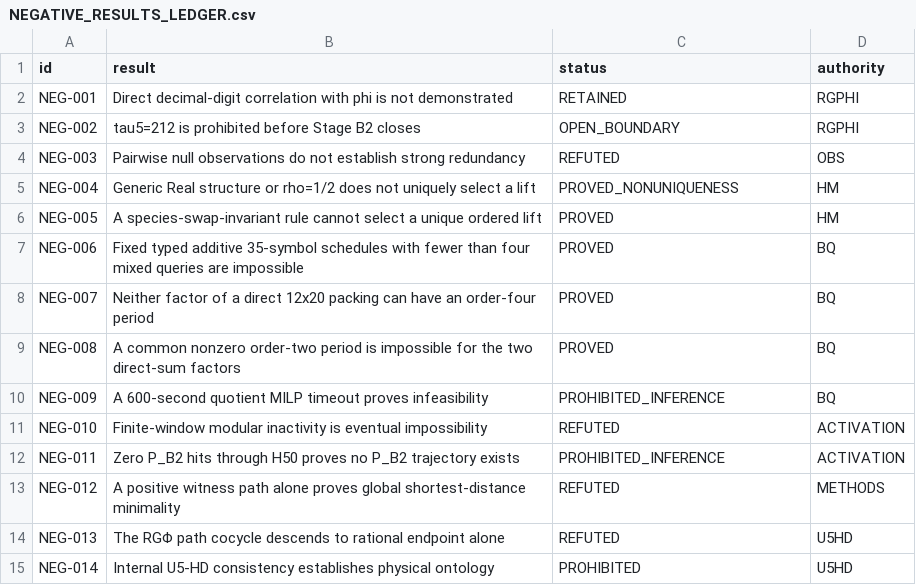
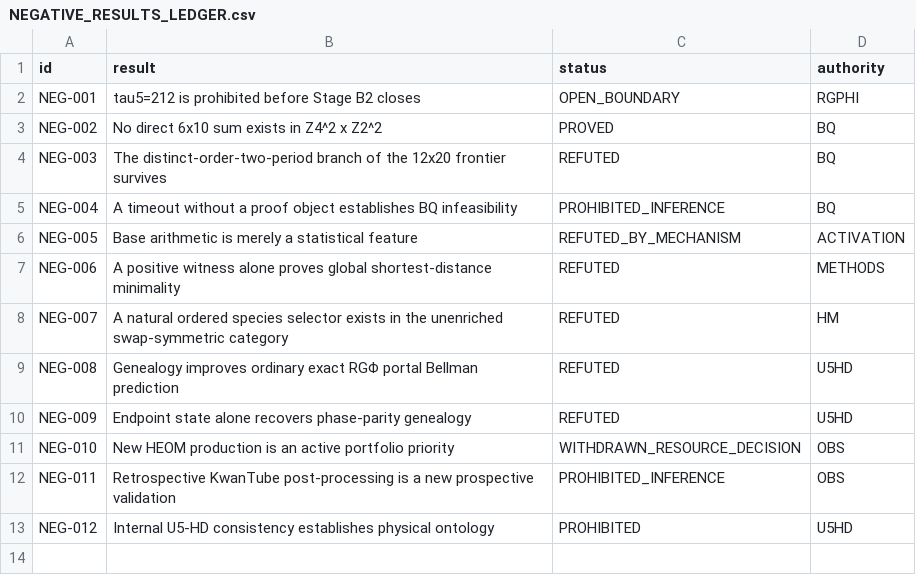
Before and after one commit to FacundoFirmenich/magimathics, a CSV file: portfolio/NEGATIVE_RESULTS_LEDGER.csv, drawn as a sheet.

```diff
--- a/portfolio/NEGATIVE_RESULTS_LEDGER.csv
+++ b/portfolio/NEGATIVE_RESULTS_LEDGER.csv
@@ -1,15 +1,13 @@
 id,result,status,authority
-NEG-001,Direct decimal-digit correlation with phi is not demonstrated,RETAINED,RGPHI
-NEG-002,tau5=212 is prohibited before Stage B2 closes,OPEN_BOUNDARY,RGPHI
-NEG-003,Pairwise null observations do not establish strong redundancy,REFUTED,OBS
-NEG-004,Generic Real structure or rho=1/2 does not uniquely select a lift,PROVED_NONUNIQUENESS,HM
-NEG-005,A species-swap-invariant rule cannot select a unique ordered lift,PROVED,HM
-NEG-006,Fixed typed additive 35-symbol schedules with fewer than four mixed queries are impossible,PROVED,BQ
-NEG-007,Neither factor of a direct 12x20 packing can have an order-four period,PROVED,BQ
-NEG-008,A common nonzero order-two period is impossible for the two direct-sum factors,PROVED,BQ
-NEG-009,A 600-second quotient MILP timeout proves infeasibility,PROHIBITED_INFERENCE,BQ
-NEG-010,Finite-window modular inactivity is eventual impossibility,REFUTED,ACTIVATION
-NEG-011,Zero P_B2 hits through H50 proves no P_B2 trajectory exists,PROHIBITED_INFERENCE,ACTIVATION
-NEG-012,A positive witness path alone proves global shortest-distance minimality,REFUTED,METHODS
-NEG-013,The RGΦ path cocycle descends to rational endpoint alone,REFUTED,U5HD
-NEG-014,Internal U5-HD consistency establishes physical ontology,PROHIBITED,U5HD
+NEG-001,tau5=212 is prohibited before Stage B2 closes,OPEN_BOUNDARY,RGPHI
+NEG-002,No direct 6x10 sum exists in Z4^2 x Z2^2,PROVED,BQ
+NEG-003,The distinct-order-two-period branch of the 12x20 frontier survives,REFUTED,BQ
+NEG-004,A timeout without a proof object establishes BQ infeasibility,PROHIBITED_INFERENCE,BQ
+NEG-005,Base arithmetic is merely a statistical feature,REFUTED_BY_MECHANISM,ACTIVATION
+NEG-006,A positive witness alone proves global shortest-distance minimality,REFUTED,METHODS
+NEG-007,A natural ordered species selector exists in the unenriched swap-symmetric category,REFUTED,HM
+NEG-008,Genealogy improves ordinary exact RGΦ portal Bellman prediction,REFUTED,U5HD
+NEG-009,Endpoint state alone recovers phase-parity genealogy,REFUTED,U5HD
+NEG-010,New HEOM production is an active portfolio priority,WITHDRAWN_RESOURCE_DECISION,OBS
+NEG-011,Retrospective KwanTube post-processing is a new prospective validation,PROHIBITED_INFERENCE,OBS
+NEG-012,Internal U5-HD consistency establishes physical ontology,PROHIBITED,U5HD
```
Also changed, not shown: portfolio/OPEN_GATES.csv, 9 other files.
